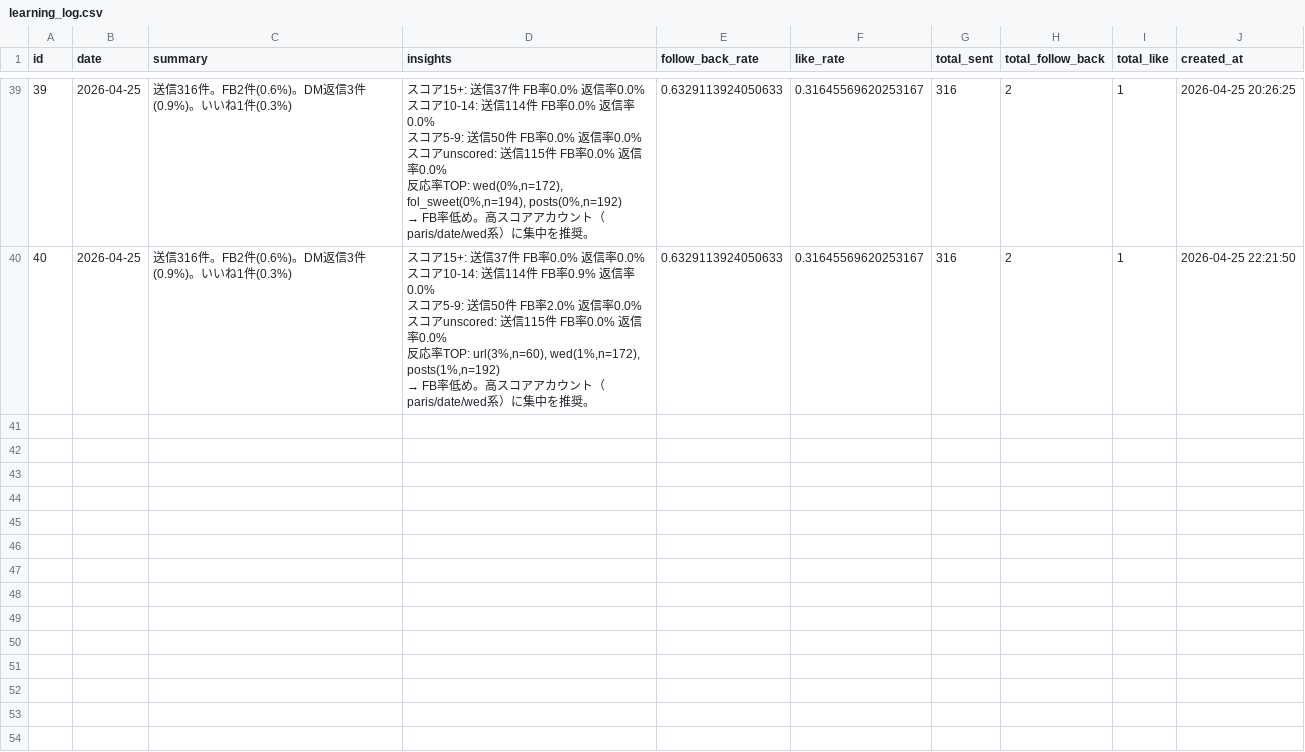
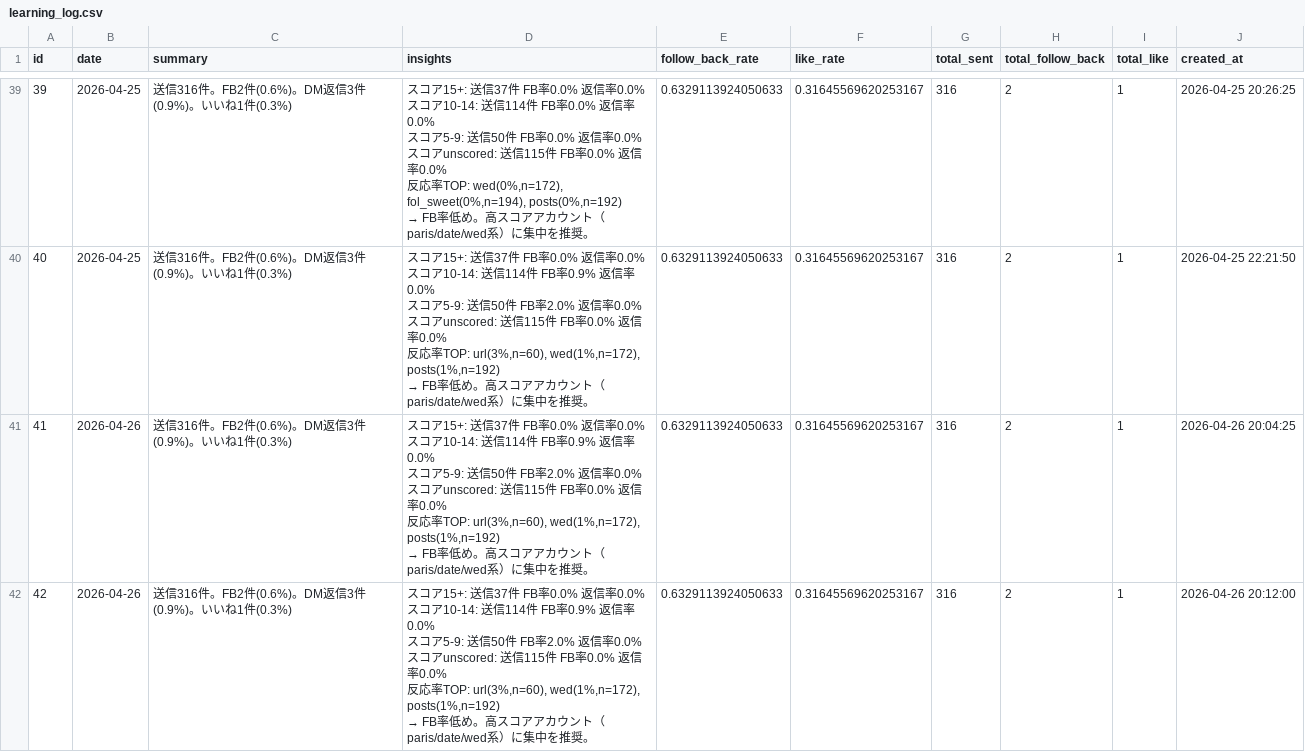
Before and after one commit to badomintonpepe0518-alt/instagram-dm-bot, a CSV file: data/learning_log.csv, drawn as a sheet; only a part is shown, gaps mark what is left out; ↵ is a line break in a cell; the diff names each change by its address in the sheet, - before the commit and + after, or states it on an @@ line.

Commit message:
sync: data update 2026-04-26 20:37

```diff
--- a/data/learning_log.csv
+++ b/data/learning_log.csv
+row 41: 41 | 2026-04-26 | 送信316件。FB2件(0.6%)。DM返信3件(0.9%)。いいね1件(0.3%) | スコア15+: 送信37件 FB率0.0% 返信率0.0% ↵ スコア10-14: 送信114件 FB率0.9% 返信率0.0% ↵ スコア5-9: 送信50件 FB率2.0% 返信率0.0% ↵ スコアunscored: 送信115件 FB率0.0% 返信率0.0% ↵ 反応率TOP: url(3%,n=60), wed(1%,n=172), posts(1%,n=192) ↵ → FB率低め。高スコアアカウント（paris/date/wed系）に集中を推奨。 | 0.6329113924050633 | 0.31645569620253167 | 316 | 2 | 1 | 2026-04-26 20:04:25
+row 42: 42 | 2026-04-26 | 送信316件。FB2件(0.6%)。DM返信3件(0.9%)。いいね1件(0.3%) | スコア15+: 送信37件 FB率0.0% 返信率0.0% ↵ スコア10-14: 送信114件 FB率0.9% 返信率0.0% ↵ スコア5-9: 送信50件 FB率2.0% 返信率0.0% ↵ スコアunscored: 送信115件 FB率0.0% 返信率0.0% ↵ 反応率TOP: url(3%,n=60), wed(1%,n=172), posts(1%,n=192) ↵ → FB率低め。高スコアアカウント（paris/date/wed系）に集中を推奨。 | 0.6329113924050633 | 0.31645569620253167 | 316 | 2 | 1 | 2026-04-26 20:12:00
```
